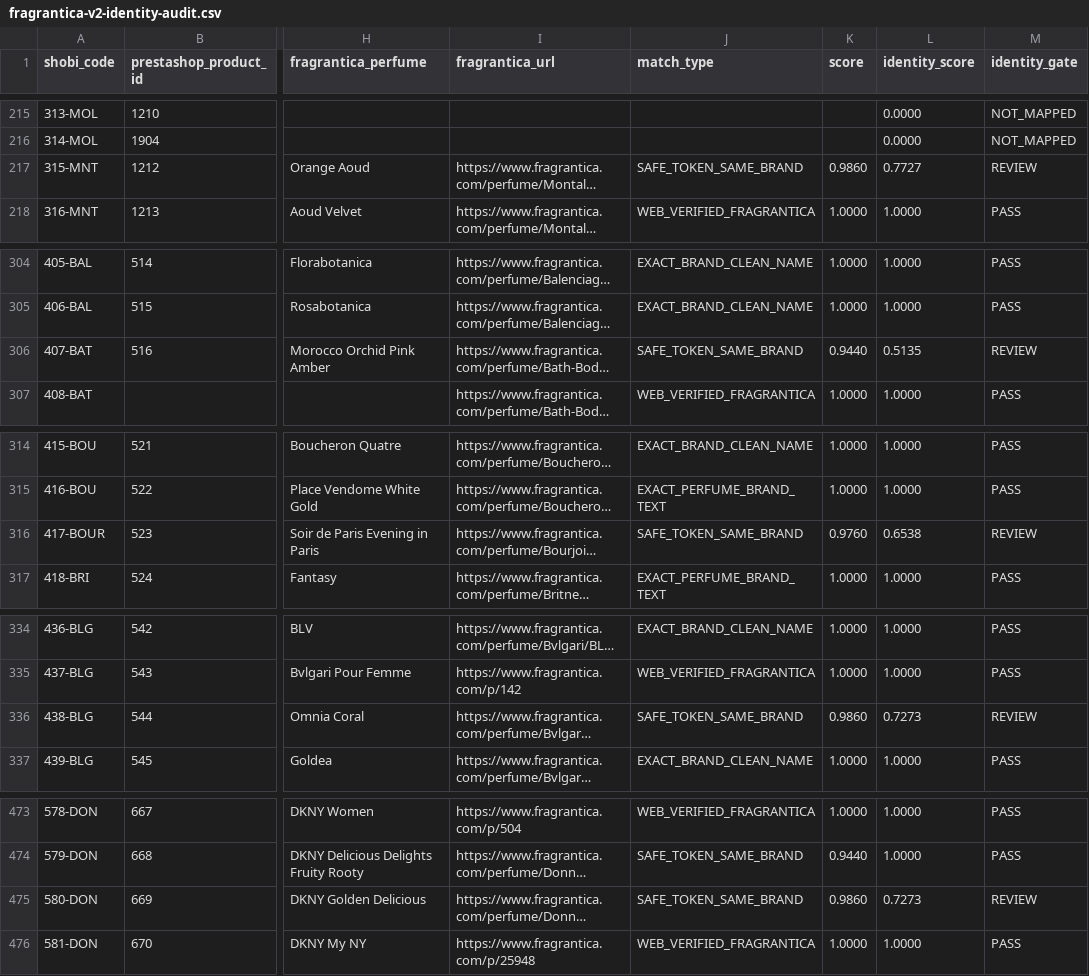
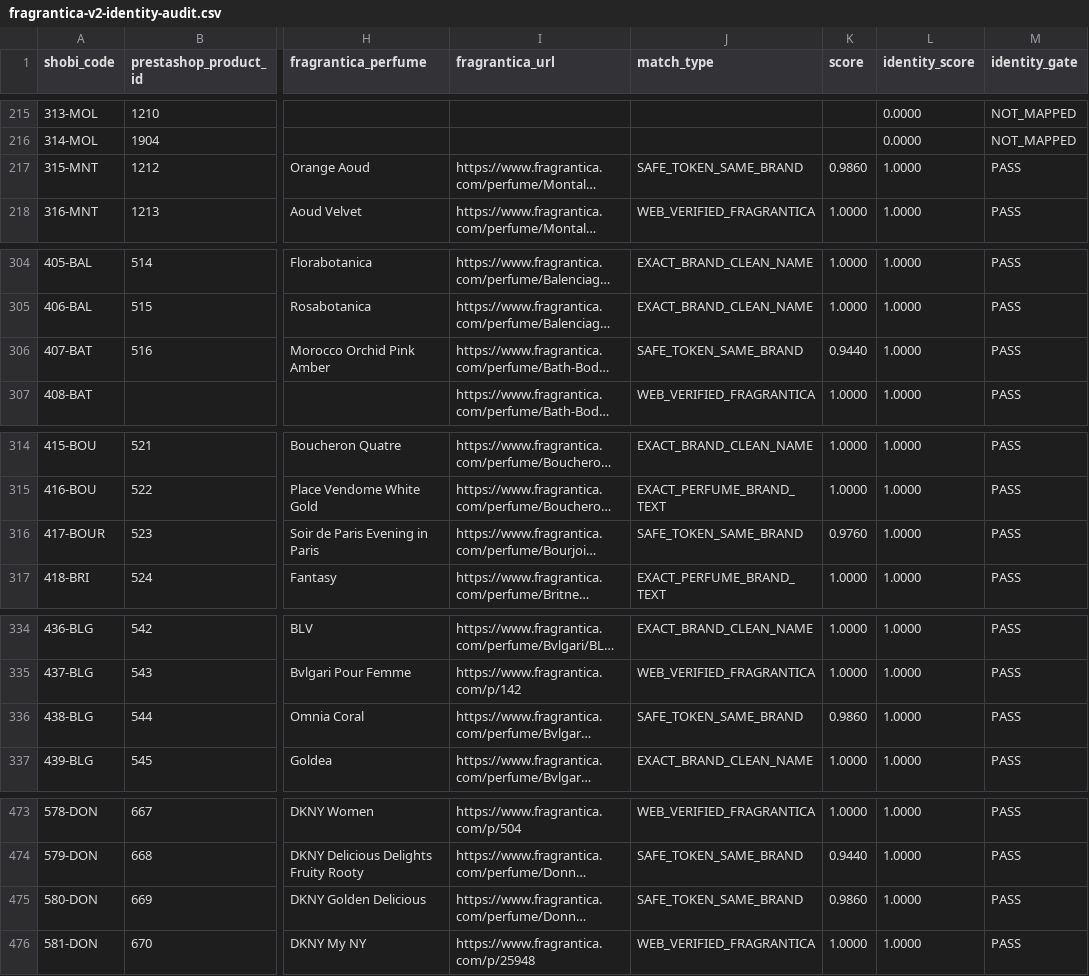
Before and after one commit to MarvvRed/Shobi_Inspiration, a CSV file: fragrantica-v2-identity-audit.csv, drawn as a sheet; only a part is shown, gaps mark what is left out; long unchanged cells end in …; the diff covers the shown part only; the diff names each change by its address in the sheet, - before the commit and + after, or states it on an @@ line.

```diff
--- a/fragrantica-v2-identity-audit.csv
+++ b/fragrantica-v2-identity-audit.csv
-L217 (identity_score): 0.7727
+L217 (identity_score): 1.0000
-M217 (identity_gate): REVIEW
+M217 (identity_gate): PASS
-L306 (identity_score): 0.5135
+L306 (identity_score): 1.0000
-M306 (identity_gate): REVIEW
+M306 (identity_gate): PASS
-L316 (identity_score): 0.6538
+L316 (identity_score): 1.0000
-M316 (identity_gate): REVIEW
+M316 (identity_gate): PASS
-L336 (identity_score): 0.7273
+L336 (identity_score): 1.0000
-M336 (identity_gate): REVIEW
+M336 (identity_gate): PASS
-L475 (identity_score): 0.7273
+L475 (identity_score): 1.0000
-M475 (identity_gate): REVIEW
+M475 (identity_gate): PASS
```
Also changed, not shown: 52 edited cells elsewhere in this file, 1 other file.
